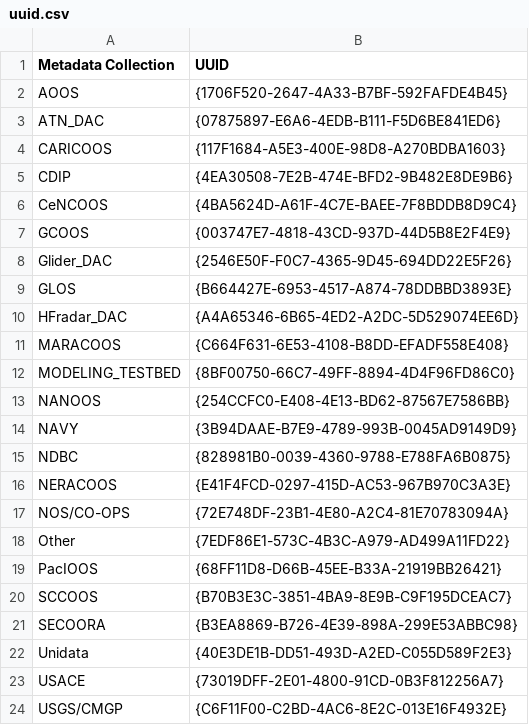
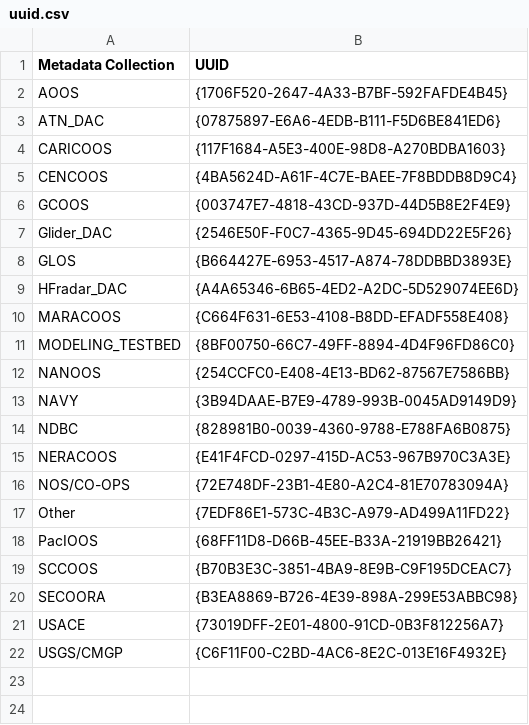
Before and after one commit to ioos/registry, a CSV file: uuid.csv, drawn as a sheet.

Commit message:
Revert "Update uuid.csv"
This reverts commit 3dc9bfd91414e5c6a417799e78af7b7835b280ca.

```diff
--- a/uuid.csv
+++ b/uuid.csv
@@ -4,4 +4,3 @@ ATN_DAC,	{07875897-E6A6-4EDB-B111-F5D6BE841ED6}
 CARICOOS,	{117F1684-A5E3-400E-98D8-A270BDBA1603}
-CDIP,     {4EA30508-7E2B-474E-BFD2-9B482E8DE9B6}
-CeNCOOS, 	{4BA5624D-A61F-4C7E-BAEE-7F8BDDB8D9C4}
+CENCOOS, 	{4BA5624D-A61F-4C7E-BAEE-7F8BDDB8D9C4}
 GCOOS, 	{003747E7-4818-43CD-937D-44D5B8E2F4E9}
@@ -21,3 +20,2 @@ SCCOOS, 	{B70B3E3C-3851-4BA9-8E9B-C9F195DCEAC7}
 SECOORA, 	{B3EA8869-B726-4E39-898A-299E53ABBC98}
-Unidata,  {40E3DE1B-DD51-493D-A2ED-C055D589F2E3}
 USACE, 	{73019DFF-2E01-4800-91CD-0B3F812256A7}
```
